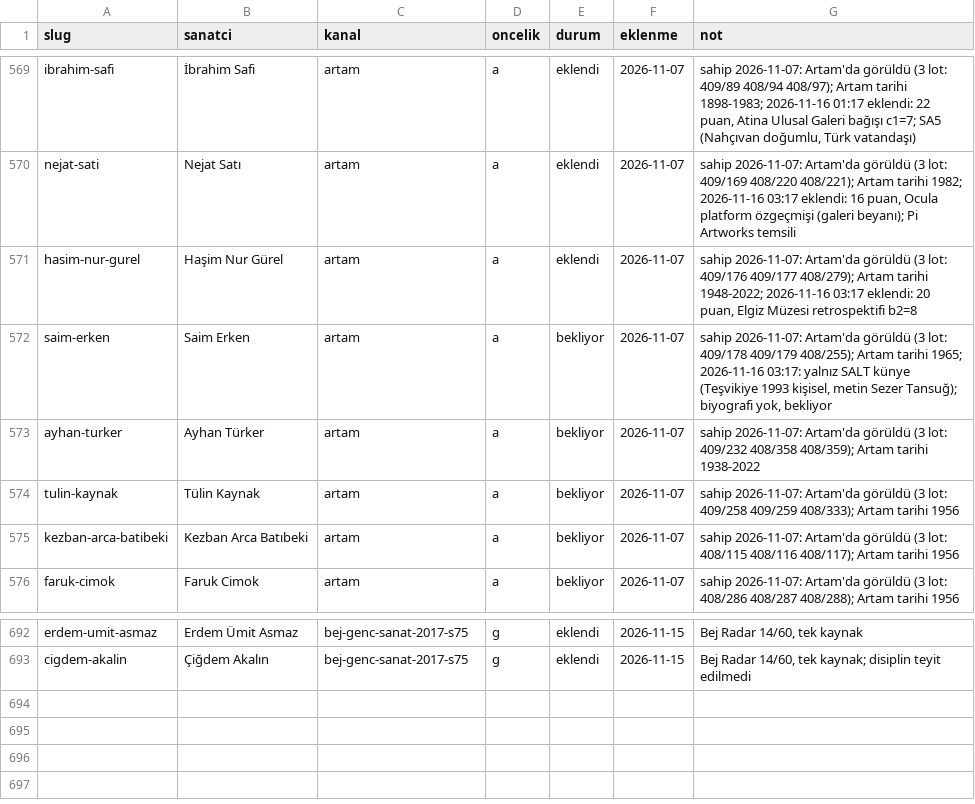
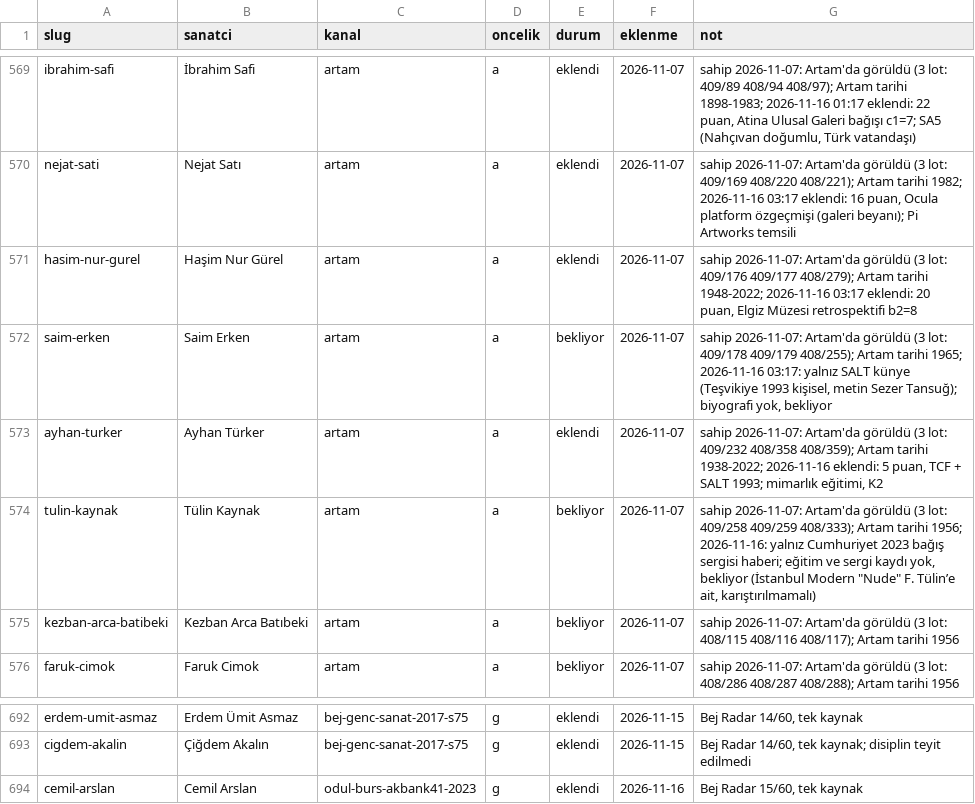
Before and after one commit to occiftci-ux/artvela-site, a CSV file: arastirma/kuyruk.csv, drawn as a sheet; only a part is shown, gaps mark what is left out.

```diff
--- a/arastirma/kuyruk.csv
+++ b/arastirma/kuyruk.csv
@@ -572,4 +572,4 @@ hasim-nur-gurel,Haşim Nur Gürel,artam,a,eklendi,2026-11-07,"sahip 2026-11-07:
 saim-erken,Saim Erken,artam,a,bekliyor,2026-11-07,"sahip 2026-11-07: Artam'da görüldü (3 lot: 409/178 409/179 408/255); Artam tarihi 1965; 2026-11-16 03:17: yalnız SALT künye (Teşvikiye 1993 kişisel, metin Sezer Tansuğ); biyografi yok, bekliyor"
-ayhan-turker,Ayhan Türker,artam,a,bekliyor,2026-11-07,sahip 2026-11-07: Artam'da görüldü (3 lot: 409/232 408/358 408/359); Artam tarihi 1938-2022
-tulin-kaynak,Tülin Kaynak,artam,a,bekliyor,2026-11-07,sahip 2026-11-07: Artam'da görüldü (3 lot: 409/258 409/259 408/333); Artam tarihi 1956
+ayhan-turker,Ayhan Türker,artam,a,eklendi,2026-11-07,"sahip 2026-11-07: Artam'da görüldü (3 lot: 409/232 408/358 408/359); Artam tarihi 1938-2022; 2026-11-16 eklendi: 5 puan, TCF + SALT 1993; mimarlık eğitimi, K2"
+tulin-kaynak,Tülin Kaynak,artam,a,bekliyor,2026-11-07,"sahip 2026-11-07: Artam'da görüldü (3 lot: 409/258 409/259 408/333); Artam tarihi 1956; 2026-11-16: yalnız Cumhuriyet 2023 bağış sergisi haberi; eğitim ve sergi kaydı yok, bekliyor (İstanbul Modern ""Nude"" F. Tülin’e ait, karıştırılmamalı)"
 kezban-arca-batibeki,Kezban Arca Batıbeki,artam,a,bekliyor,2026-11-07,sahip 2026-11-07: Artam'da görüldü (3 lot: 408/115 408/116 408/117); Artam tarihi 1956
@@ -693 +693,2 @@ erdem-umit-asmaz,Erdem Ümit Asmaz,bej-genc-sanat-2017-s75,g,eklendi,2026-11-15,
 cigdem-akalin,Çiğdem Akalın,bej-genc-sanat-2017-s75,g,eklendi,2026-11-15,"Bej Radar 14/60, tek kaynak; disiplin teyit edilmedi"
+cemil-arslan,Cemil Arslan,odul-burs-akbank41-2023,g,eklendi,2026-11-16,"Bej Radar 15/60, tek kaynak"
```
Also changed, not shown: arastirma/artam-sanatcilar.csv, arastirma/sanatcilar.csv, 6 other files.
